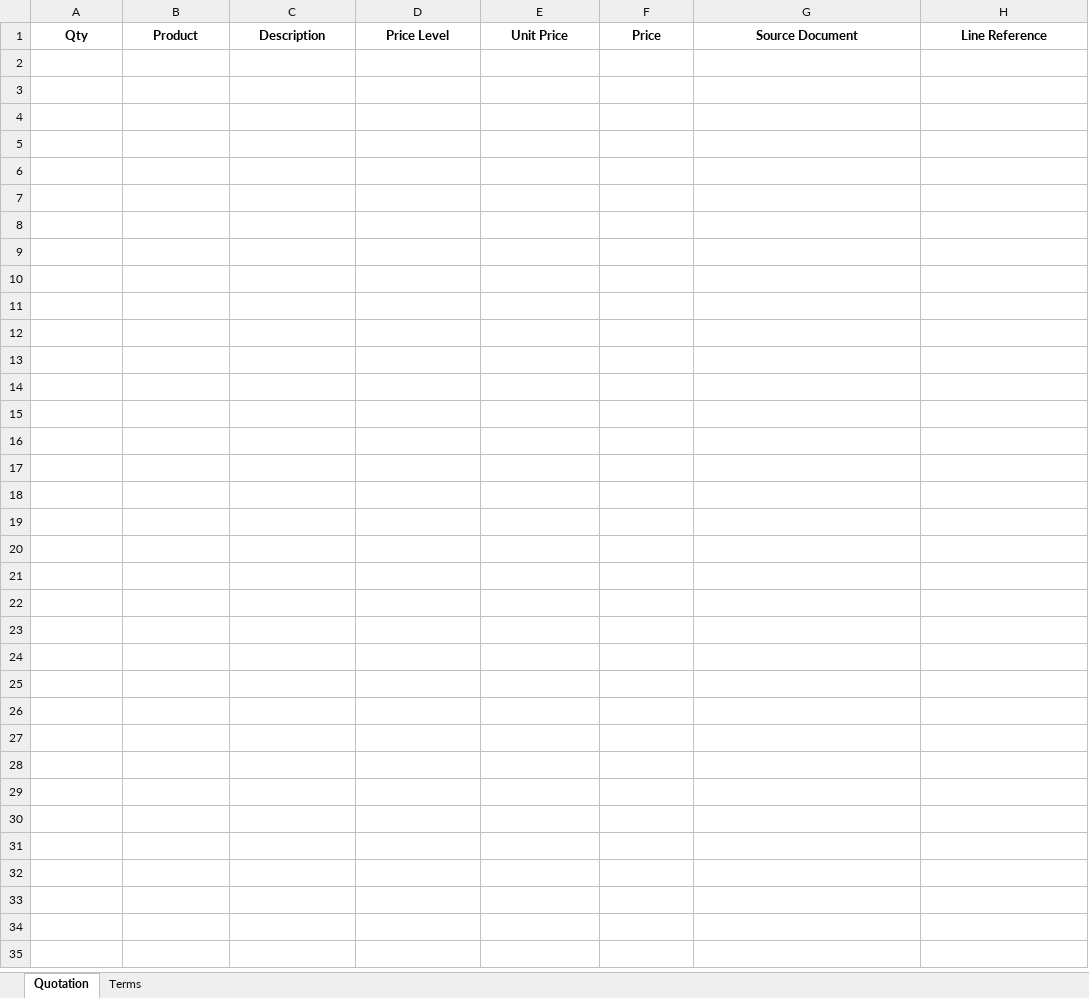
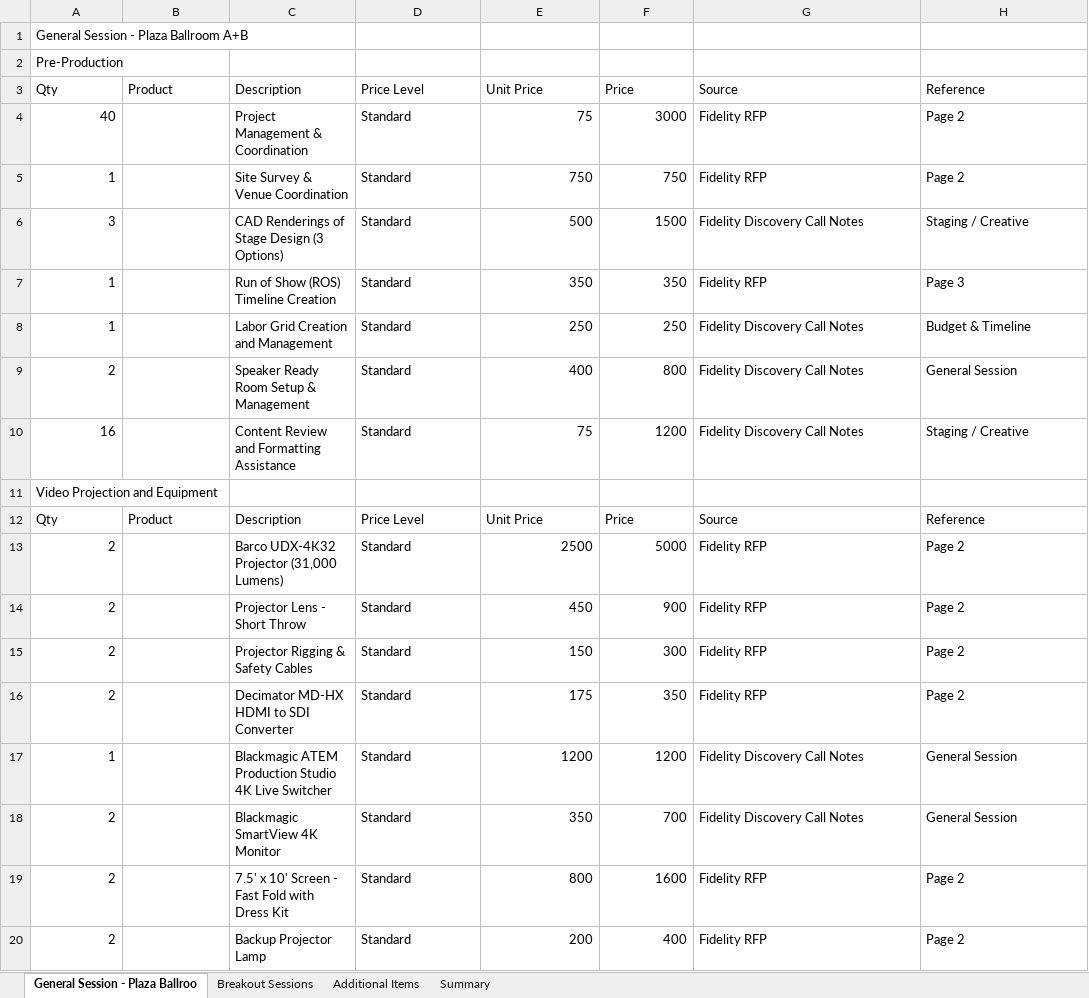
Before and after one commit to chitraa-cj/Quotation-Generator, an Excel workbook: quotation.xlsx, sheet General Session - Plaza Ballroo, drawn as a sheet; only a part is shown; values as stored, in another font and other column widths than the file's, no borders; addresses are those after the commit; the diff covers the shown part only; the diff names each change by its address in the sheet, - before the commit and + after, or states it on an @@ line.

```diff
--- a/quotation.xlsx (sheet General Session - Plaza Ballroo)
+++ b/quotation.xlsx (sheet General Session - Plaza Ballroo)
-sheet tab: Quotation
+sheet tab: General Session - Plaza Ballroo
-sheet tab: Terms
+sheet tab: Breakout Sessions
+sheet tab: Additional Items
+sheet tab: Summary
+row 1: General Session - Plaza Ballroom A+B
+row 2: Pre-Production
@@ A3:H3 bold: on → off, alignment: center → left @@
-G3: Source Document
+G3: Source
-H3: Line Reference
+H3: Reference
+row 4: 40 |  | Project Management & Coordination | Standard | 75 | 3000 | Fidelity RFP | Page 2
+row 5: 1 |  | Site Survey & Venue Coordination | Standard | 750 | 750 | Fidelity RFP | Page 2
+row 6: 3 |  | CAD Renderings of Stage Design (3 Options) | Standard | 500 | 1500 | Fidelity Discovery Call Notes | Staging / Creative
+row 7: 1 |  | Run of Show (ROS) Timeline Creation | Standard | 350 | 350 | Fidelity RFP | Page 3
+row 8: 1 |  | Labor Grid Creation and Management | Standard | 250 | 250 | Fidelity Discovery Call Notes | Budget & Timeline
+row 9: 2 |  | Speaker Ready Room Setup & Management | Standard | 400 | 800 | Fidelity Discovery Call Notes | General Session
+row 10: 16 |  | Content Review and Formatting Assistance | Standard | 75 | 1200 | Fidelity Discovery Call Notes | Staging / Creative
+row 11: Video Projection and Equipment
+row 12: Qty | Product | Description | Price Level | Unit Price | Price | Source | Reference
+row 13: 2 |  | Barco UDX-4K32 Projector (31,000 Lumens) | Standard | 2500 | 5000 | Fidelity RFP | Page 2
+row 14: 2 |  | Projector Lens - Short Throw | Standard | 450 | 900 | Fidelity RFP | Page 2
+row 15: 2 |  | Projector Rigging & Safety Cables | Standard | 150 | 300 | Fidelity RFP | Page 2
+row 16: 2 |  | Decimator MD-HX HDMI to SDI Converter | Standard | 175 | 350 | Fidelity RFP | Page 2
+row 17: 1 |  | Blackmagic ATEM Production Studio 4K Live Switcher | Standard | 1200 | 1200 | Fidelity Discovery Call Notes | General Session
+row 18: 2 |  | Blackmagic SmartView 4K Monitor | Standard | 350 | 700 | Fidelity Discovery Call Notes | General Session
+row 19: 2 |  | 7.5' x 10' Screen - Fast Fold with Dress Kit | Standard | 800 | 1600 | Fidelity RFP | Page 2
+row 20: 2 |  | Backup Projector Lamp | Standard | 200 | 400 | Fidelity RFP | Page 2
```
Also changed, not shown: 78 added rows elsewhere in this sheet, sheet Breakout Sessions, 7 other files.
